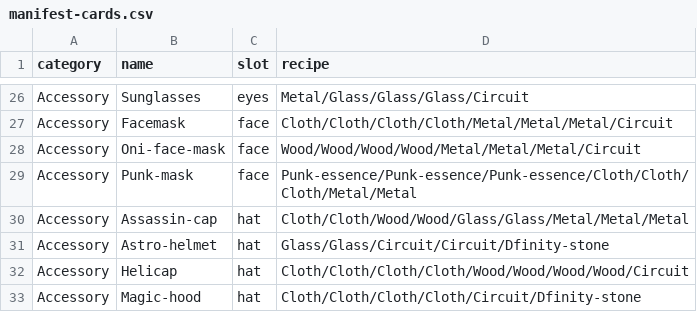
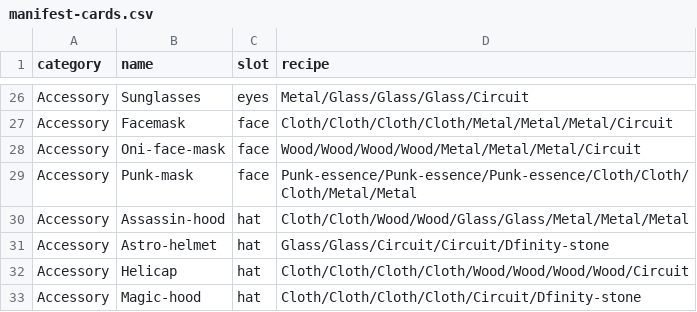
Before and after one commit to ICPSquad/Squad, a CSV file: assets/cards/manifest-cards.csv, drawn as a sheet; only a part is shown, gaps mark what is left out.

```diff
--- a/assets/cards/manifest-cards.csv
+++ b/assets/cards/manifest-cards.csv
@@ -29,3 +29,3 @@ Accessory,Oni-face-mask,face,Wood/Wood/Wood/Wood/Metal/Metal/Metal/Circuit
 Accessory,Punk-mask,face,Punk-essence/Punk-essence/Punk-essence/Cloth/Cloth/Cloth/Metal/Metal
-Accessory,Assassin-cap,hat,Cloth/Cloth/Wood/Wood/Glass/Glass/Metal/Metal/Metal
+Accessory,Assassin-hood,hat,Cloth/Cloth/Wood/Wood/Glass/Glass/Metal/Metal/Metal
 Accessory,Astro-helmet,hat,Glass/Glass/Circuit/Circuit/Dfinity-stone
```
Also changed, not shown: 38 other files.
